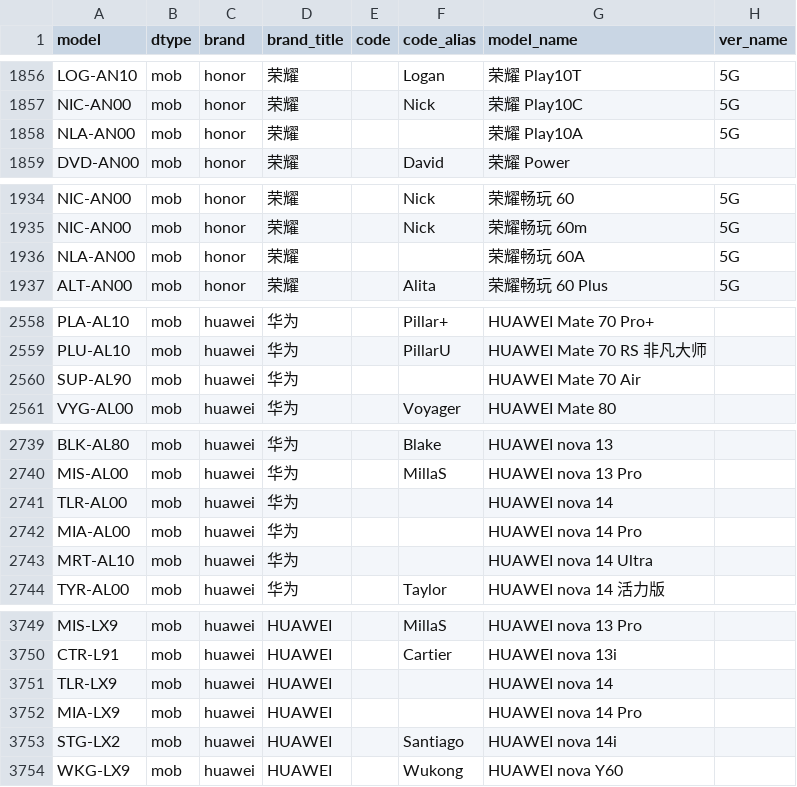
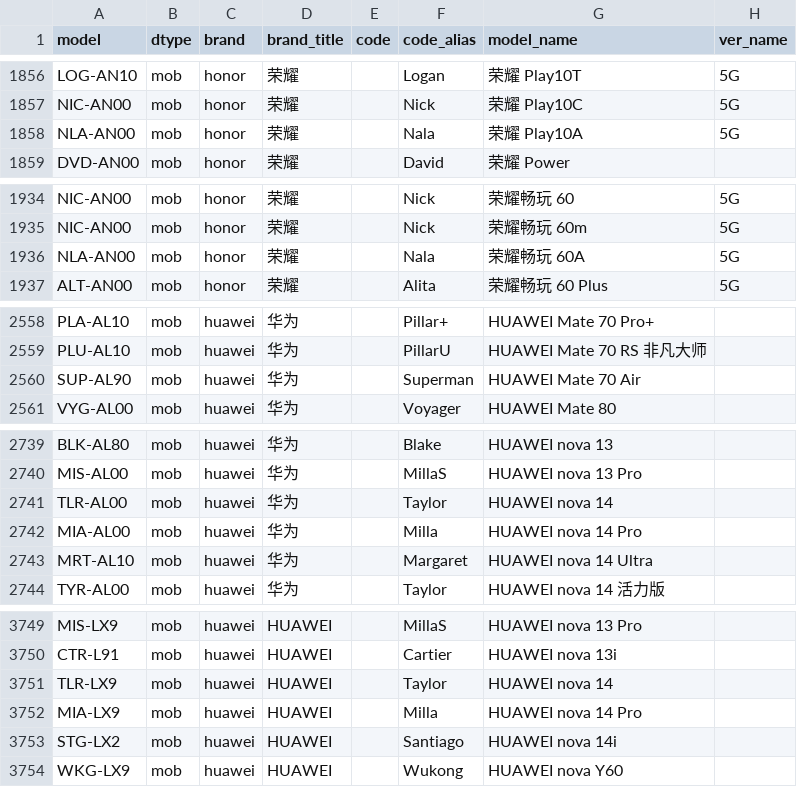
Before and after one commit to YuleBest/MobileModels-csv, a CSV file: models.csv, drawn as a sheet; only a part is shown, gaps mark what is left out.

```diff
--- a/models.csv
+++ b/models.csv
@@ -1857,3 +1857,3 @@ LOG-AN10,mob,honor,荣耀,,Logan,荣耀 Play10T,5G
 NIC-AN00,mob,honor,荣耀,,Nick,荣耀 Play10C,5G
-NLA-AN00,mob,honor,荣耀,,,荣耀 Play10A,5G
+NLA-AN00,mob,honor,荣耀,,Nala,荣耀 Play10A,5G
 DVD-AN00,mob,honor,荣耀,,David,荣耀 Power,
@@ -1935,3 +1935,3 @@ NIC-AN00,mob,honor,荣耀,,Nick,荣耀畅玩 60,5G
 NIC-AN00,mob,honor,荣耀,,Nick,荣耀畅玩 60m,5G
-NLA-AN00,mob,honor,荣耀,,,荣耀畅玩 60A,5G
+NLA-AN00,mob,honor,荣耀,,Nala,荣耀畅玩 60A,5G
 ALT-AN00,mob,honor,荣耀,,Alita,荣耀畅玩 60 Plus,5G
@@ -2559,3 +2559,3 @@ PLA-AL10,mob,huawei,华为,,Pillar+,HUAWEI Mate 70 Pro+,
 PLU-AL10,mob,huawei,华为,,PillarU,HUAWEI Mate 70 RS 非凡大师,
-SUP-AL90,mob,huawei,华为,,,HUAWEI Mate 70 Air,
+SUP-AL90,mob,huawei,华为,,Superman,HUAWEI Mate 70 Air,
 VYG-AL00,mob,huawei,华为,,Voyager,HUAWEI Mate 80,
@@ -2740,5 +2740,5 @@ BLK-AL80,mob,huawei,华为,,Blake,HUAWEI nova 13,
 MIS-AL00,mob,huawei,华为,,MillaS,HUAWEI nova 13 Pro,
-TLR-AL00,mob,huawei,华为,,,HUAWEI nova 14,
-MIA-AL00,mob,huawei,华为,,,HUAWEI nova 14 Pro,
-MRT-AL10,mob,huawei,华为,,,HUAWEI nova 14 Ultra,
+TLR-AL00,mob,huawei,华为,,Taylor,HUAWEI nova 14,
+MIA-AL00,mob,huawei,华为,,Milla,HUAWEI nova 14 Pro,
+MRT-AL10,mob,huawei,华为,,Margaret,HUAWEI nova 14 Ultra,
 TYR-AL00,mob,huawei,华为,,Taylor,HUAWEI nova 14 活力版,
@@ -3750,4 +3750,4 @@ MIS-LX9,mob,huawei,HUAWEI,,MillaS,HUAWEI nova 13 Pro,
 CTR-L91,mob,huawei,HUAWEI,,Cartier,HUAWEI nova 13i,
-TLR-LX9,mob,huawei,HUAWEI,,,HUAWEI nova 14,
-MIA-LX9,mob,huawei,HUAWEI,,,HUAWEI nova 14 Pro,
+TLR-LX9,mob,huawei,HUAWEI,,Taylor,HUAWEI nova 14,
+MIA-LX9,mob,huawei,HUAWEI,,Milla,HUAWEI nova 14 Pro,
 STG-LX2,mob,huawei,HUAWEI,,Santiago,HUAWEI nova 14i,
```
Also changed, not shown: 1 other file.
